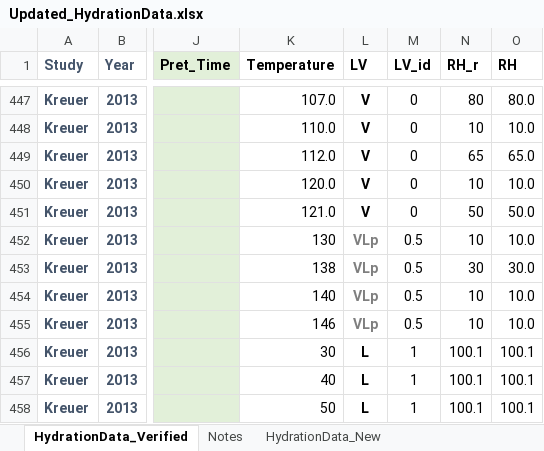
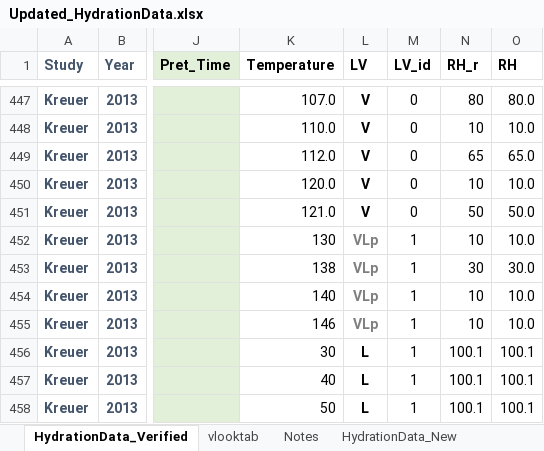
Before and after one commit to PERPETU4L-M0TI0N/PFSA_Paper, an Excel workbook: Updated_HydrationData.xlsx, sheet HydrationData_Verified, drawn as a sheet; only a part is shown, gaps mark what is left out; values as stored, in another font and other column widths than the file's, no borders; conditional formats not drawn; the diff covers the shown part only; the diff names each change by its address in the sheet, - before the commit and + after, or states it on an @@ line.

```diff
--- a/Updated_HydrationData.xlsx (sheet HydrationData_Verified)
+++ b/Updated_HydrationData.xlsx (sheet HydrationData_Verified)
+sheet tab: vlooktab
-M452:M455 (LV_id): 0.5
+M452:M455 (LV_id): 1
```
Also changed, not shown: 9 edited cells and cell formats elsewhere in this sheet, formulas that keep their value, 2 other files.
